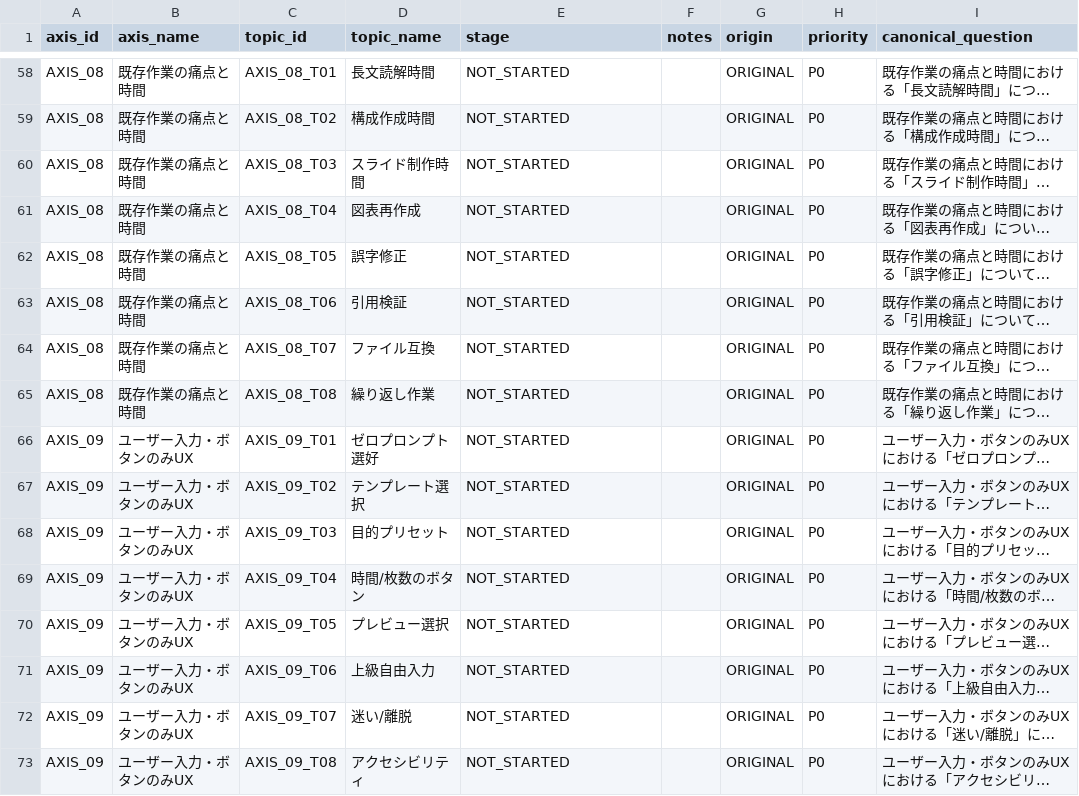
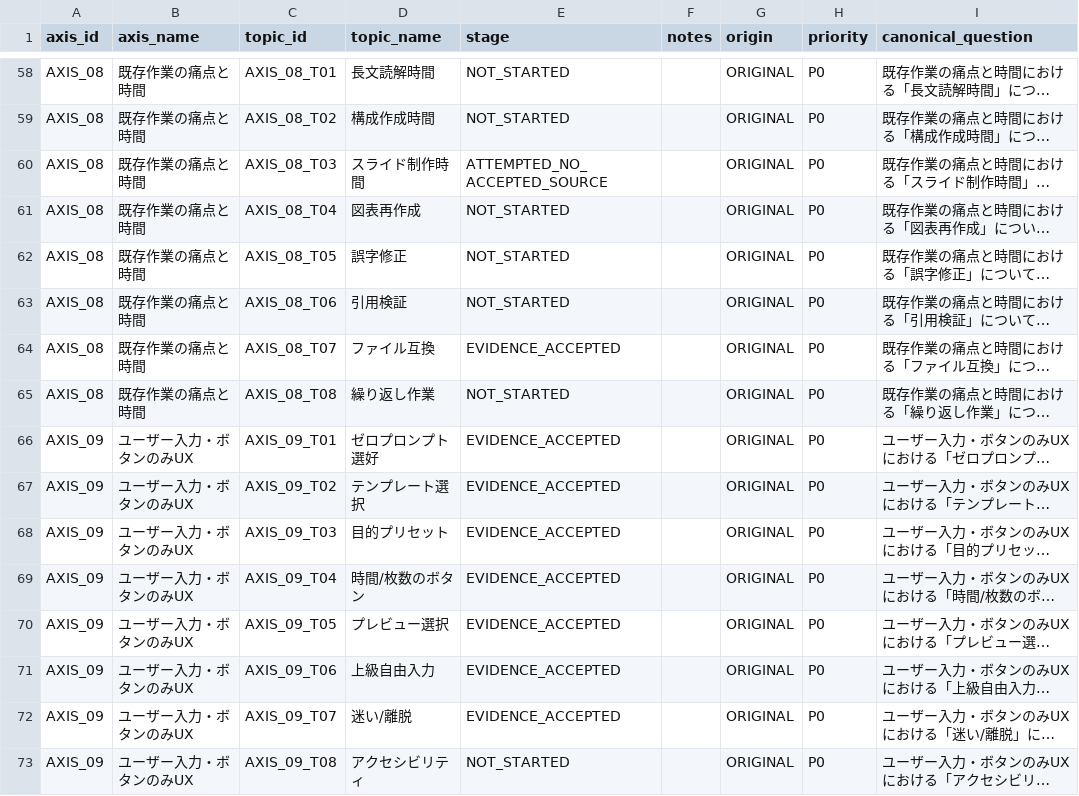
Before and after one commit to csta24055-sys/-, a CSV file: ai-document-market-research/registry/research_axes.csv, drawn as a sheet; only a part is shown, gaps mark what is left out; long unchanged cells end in …; the diff covers the shown part only; the diff names each change by its address in the sheet, - before the commit and + after, or states it on an @@ line.

```diff
--- a/ai-document-market-research/registry/research_axes.csv
+++ b/ai-document-market-research/registry/research_axes.csv
-E60 (stage): NOT_STARTED
+E60 (stage): ATTEMPTED_NO_ACCEPTED_SOURCE
-E64 (stage): NOT_STARTED
+E64 (stage): EVIDENCE_ACCEPTED
-E66:E72 (stage): NOT_STARTED
+E66:E72 (stage): EVIDENCE_ACCEPTED
```
Also changed, not shown: 154 edited cells elsewhere in this file, 37 other files.
